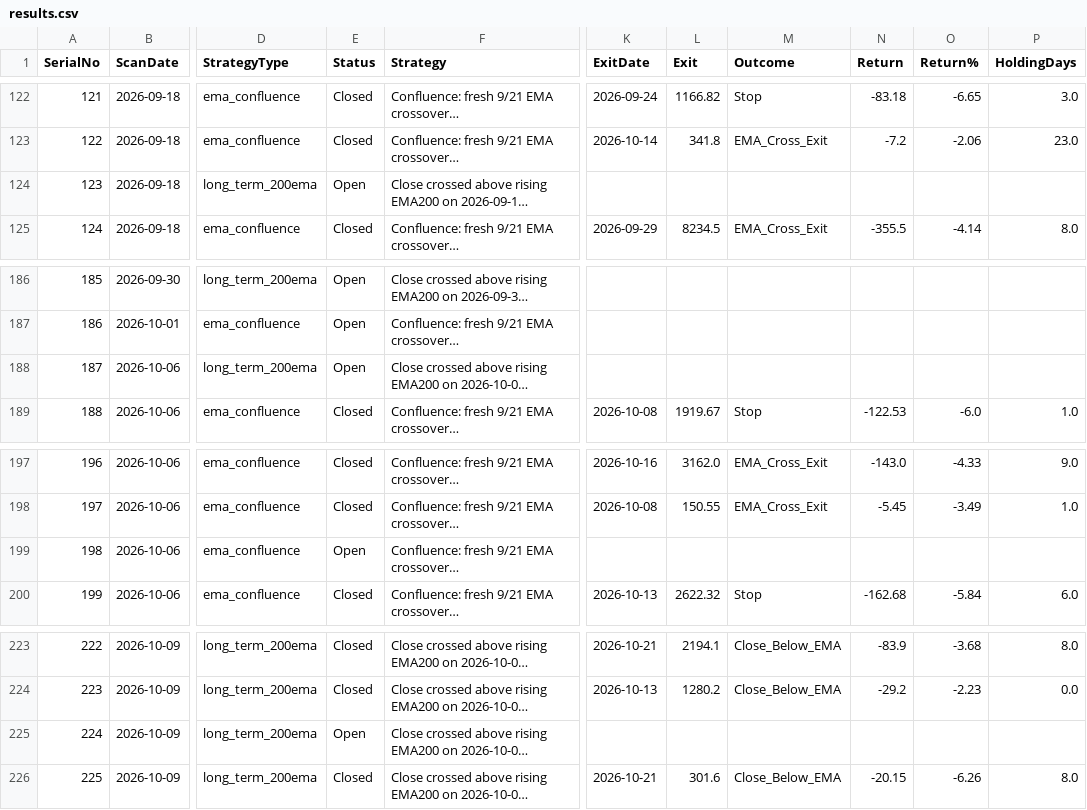
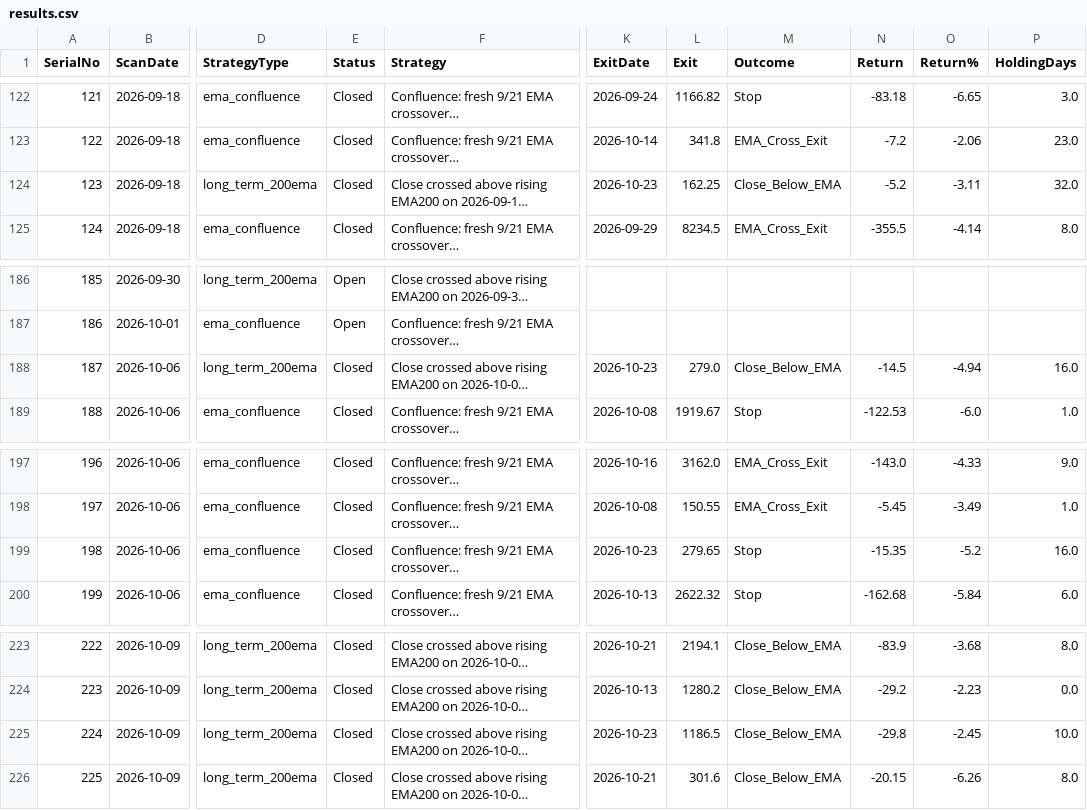
Before and after one commit to Jinish2023/ema_swing, a CSV file: results.csv, drawn as a sheet; only a part is shown, gaps mark what is left out; long unchanged cells end in …; the diff covers the shown part only; the diff names each change by its address in the sheet, - before the commit and + after, or states it on an @@ line.

```diff
--- a/results.csv
+++ b/results.csv
-E124 (Status): Open
+E124 (Status): Closed
-K124 (ExitDate): (empty)
+K124 (ExitDate): 2026-10-23
-L124 (Exit): (empty)
+L124 (Exit): 162.25
-M124 (Outcome): (empty)
+M124 (Outcome): Close_Below_EMA
-N124 (Return): (empty)
+N124 (Return): -5.2
-O124 (Return%): (empty)
+O124 (Return%): -3.11
-P124 (HoldingDays): (empty)
+P124 (HoldingDays): 32.0
-E188 (Status): Open
+E188 (Status): Closed
-K188 (ExitDate): (empty)
+K188 (ExitDate): 2026-10-23
-L188 (Exit): (empty)
+L188 (Exit): 279.0
-M188 (Outcome): (empty)
+M188 (Outcome): Close_Below_EMA
-N188 (Return): (empty)
+N188 (Return): -14.5
-O188 (Return%): (empty)
+O188 (Return%): -4.94
-P188 (HoldingDays): (empty)
+P188 (HoldingDays): 16.0
-E199 (Status): Open
+E199 (Status): Closed
-K199 (ExitDate): (empty)
+K199 (ExitDate): 2026-10-23
-L199 (Exit): (empty)
+L199 (Exit): 279.65
-M199 (Outcome): (empty)
+M199 (Outcome): Stop
-N199 (Return): (empty)
+N199 (Return): -15.35
-O199 (Return%): (empty)
+O199 (Return%): -5.2
-P199 (HoldingDays): (empty)
+P199 (HoldingDays): 16.0
-E225 (Status): Open
+E225 (Status): Closed
-K225 (ExitDate): (empty)
+K225 (ExitDate): 2026-10-23
-L225 (Exit): (empty)
+L225 (Exit): 1186.5
-M225 (Outcome): (empty)
+M225 (Outcome): Close_Below_EMA
-N225 (Return): (empty)
+N225 (Return): -29.8
-O225 (Return%): (empty)
+O225 (Return%): -2.45
-P225 (HoldingDays): (empty)
+P225 (HoldingDays): 10.0
```
Also changed, not shown: 42 edited cells elsewhere in this file.
